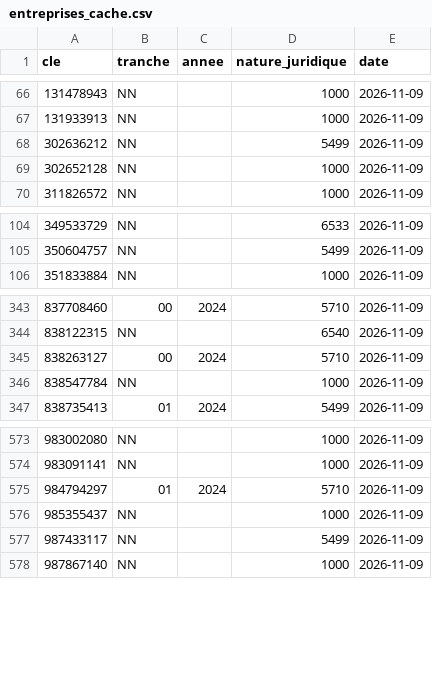
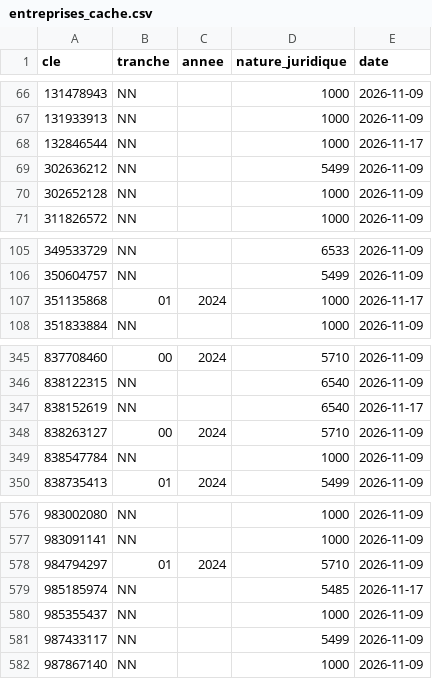
Before and after one commit to ncpa-dechets/annuaire-entreprises, a CSV file: data/entreprises_cache.csv, drawn as a sheet; only a part is shown, gaps mark what is left out.

```diff
--- a/data/entreprises_cache.csv
+++ b/data/entreprises_cache.csv
@@ -67,2 +67,3 @@ cle,tranche,annee,nature_juridique,date
 131933913,NN,,1000,2026-11-09
+132846544,NN,,1000,2026-11-17
 302636212,NN,,5499,2026-11-09
@@ -105,2 +106,3 @@ cle,tranche,annee,nature_juridique,date
 350604757,NN,,5499,2026-11-09
+351135868,01,2024,1000,2026-11-17
 351833884,NN,,1000,2026-11-09
@@ -344,2 +346,3 @@ cle,tranche,annee,nature_juridique,date
 838122315,NN,,6540,2026-11-09
+838152619,NN,,6540,2026-11-17
 838263127,00,2024,5710,2026-11-09
@@ -575,2 +578,3 @@ cle,tranche,annee,nature_juridique,date
 984794297,01,2024,5710,2026-11-09
+985185974,NN,,5485,2026-11-17
 985355437,NN,,1000,2026-11-09
```
Also changed, not shown: data/bodacc.csv, data/journal.csv, 4 other files.
